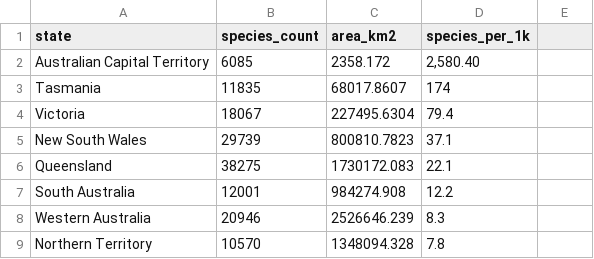
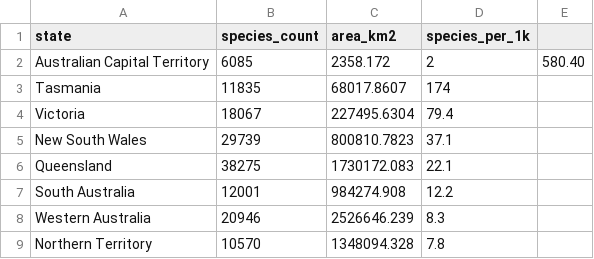
Before and after one commit to frzatla/3179-Visualisation2, a CSV file: data/wildlife_species_density_by_state.csv, drawn as a sheet.

Commit message:
Fix formatting of wildlife species density CSV
Removed quotes from species_per_1k values in CSV.

```diff
--- a/data/wildlife_species_density_by_state.csv
+++ b/data/wildlife_species_density_by_state.csv
@@ -1,3 +1,3 @@
 state,species_count,area_km2,species_per_1k
-Australian Capital Territory,6085,2358.172,"2,580.40"
+Australian Capital Territory,6085,2358.172,2,580.40
 Tasmania,11835,68017.8607,174
```
